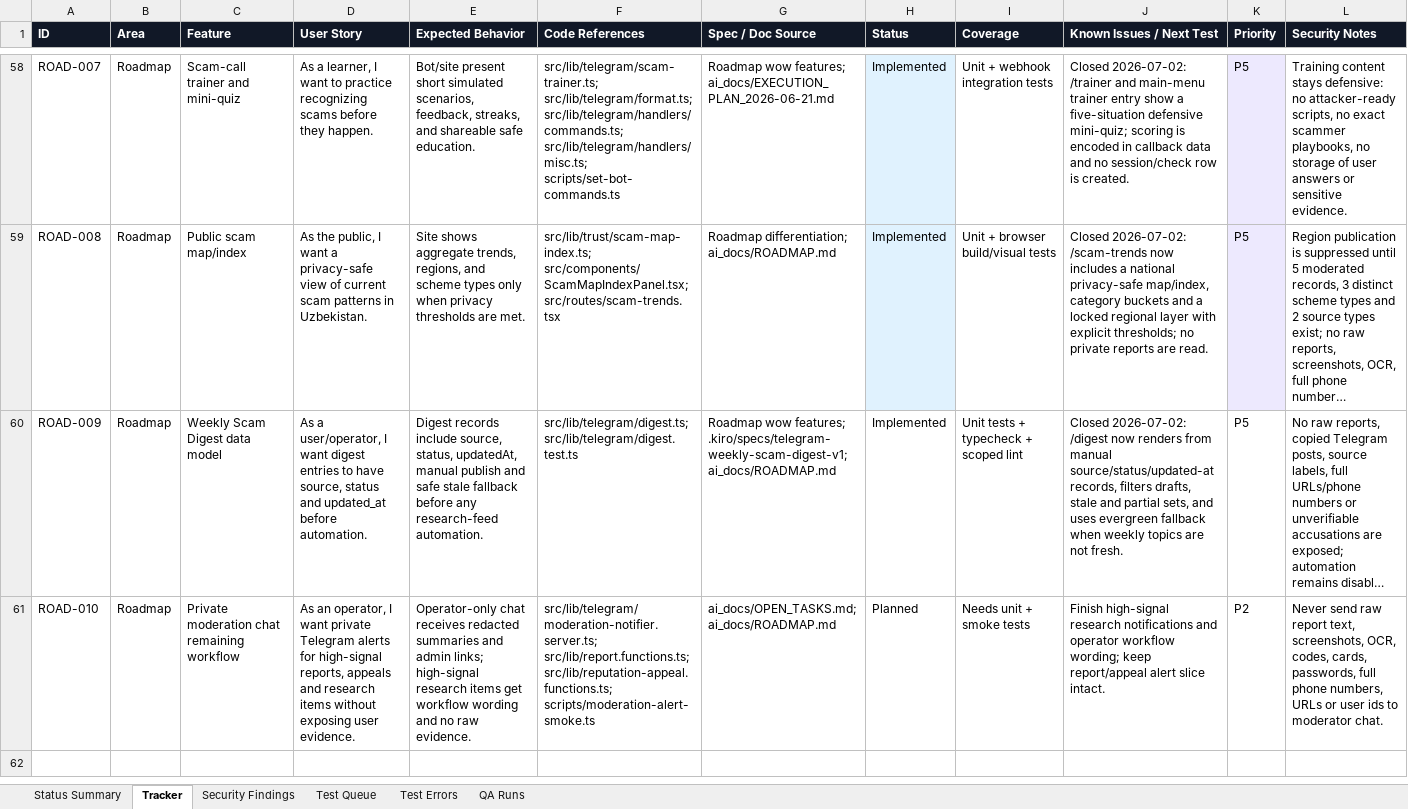
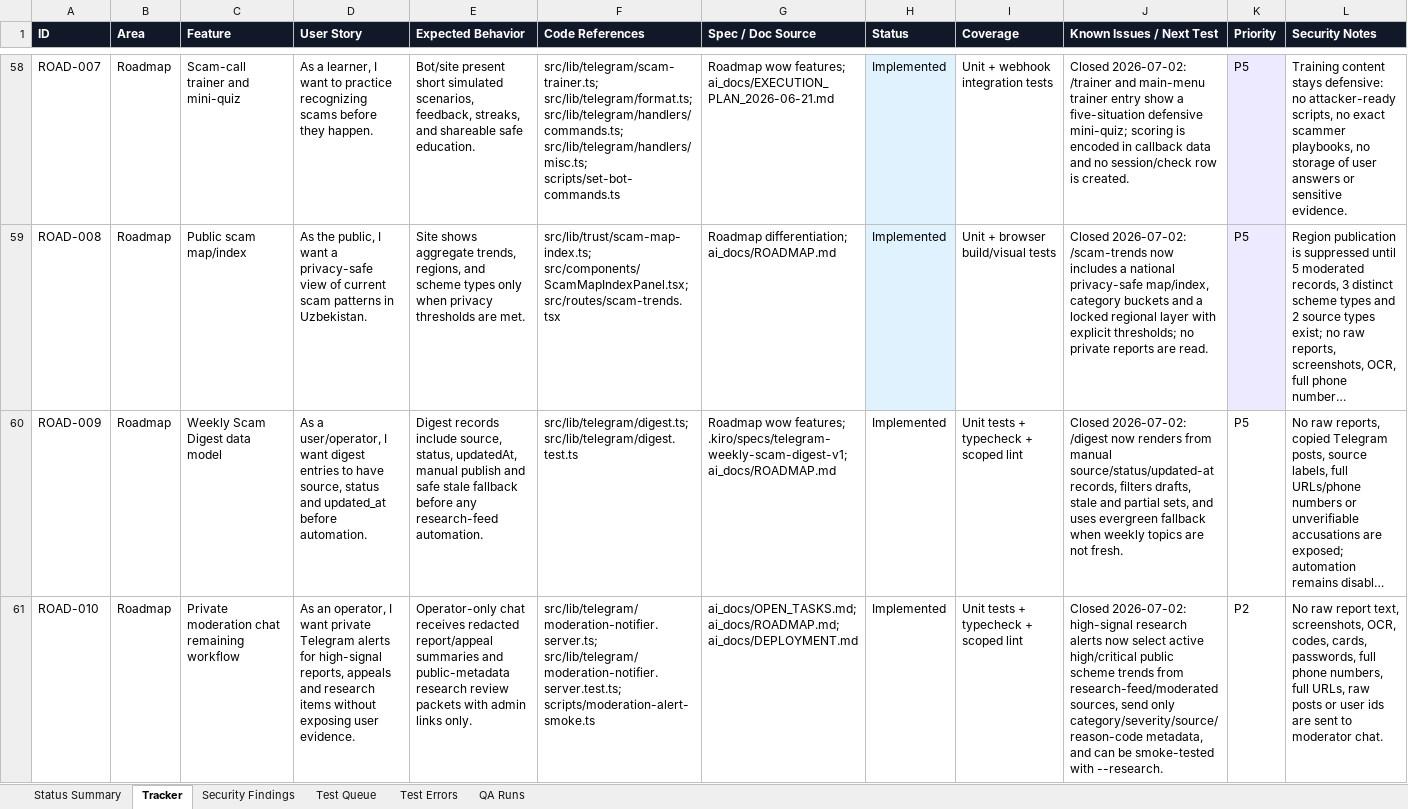
Before and after one commit to Web-pixel-creator/Scam-guard-Main, an Excel workbook: ai_docs/FEATURE_USER_STORY_TRACKER.xlsx, sheet Tracker, drawn as a sheet; only a part is shown, gaps mark what is left out; long unchanged cells end in …; values as stored, in another font and other column widths than the file's, no borders; the diff covers the shown part only; the diff names each change by its address in the sheet, - before the commit and + after, or states it on an @@ line.

Commit message:
feat(telegram): add moderation research alerts

```diff
--- a/ai_docs/FEATURE_USER_STORY_TRACKER.xlsx (sheet Tracker)
+++ b/ai_docs/FEATURE_USER_STORY_TRACKER.xlsx (sheet Tracker)
-E61 (Expected Behavior): …receives redacted summaries and admin links; high-signal research items get workflow wording and no raw evidence.
+E61 (Expected Behavior): …receives redacted report/appeal summaries and public-metadata research review packets with admin links only.
-F61 (Code References): src/lib/telegram/moderation-notifier.server.ts; src/lib/report.functions.ts; src/lib/reputation-appeal.functions.ts; scripts/moderation-alert-smoke.ts
+F61 (Code References): src/lib/telegram/moderation-notifier.server.ts; src/lib/telegram/moderation-notifier.server.test.ts; scripts/moderation-alert-smoke.ts
-G61 (Spec / Doc Source): ai_docs/OPEN_TASKS.md; ai_docs/ROADMAP.md
+G61 (Spec / Doc Source): ai_docs/OPEN_TASKS.md; ai_docs/ROADMAP.md; ai_docs/DEPLOYMENT.md
-H61 (Status): Planned
+H61 (Status): Implemented
-I61 (Coverage): Needs unit + smoke tests
+I61 (Coverage): Unit tests + typecheck + scoped lint
-J61 (Known Issues / Next Test): Finish high-signal research notifications and operator workflow wording; keep report/appeal alert slice intact.
+J61 (Known Issues / Next Test): Closed 2026-07-02: high-signal research alerts now select active high/critical public scheme trends from research-feed/moderated sources, send only category/severity/source/reason-code metadata, and can be smoke-tested with --research.
-L61 (Security Notes): Never send raw report text, screenshots, OCR, codes, cards, passwords, full phone numbers, URLs or user ids to moderator…
+L61 (Security Notes): No raw report text, screenshots, OCR, codes, cards, passwords, full phone numbers, full URLs, raw posts or user ids are sent to moderator…
```
Also changed, not shown: 1 added row elsewhere in this sheet, sheet Test Queue, sheet QA Runs, sheet Status Summary, 11 other files.
